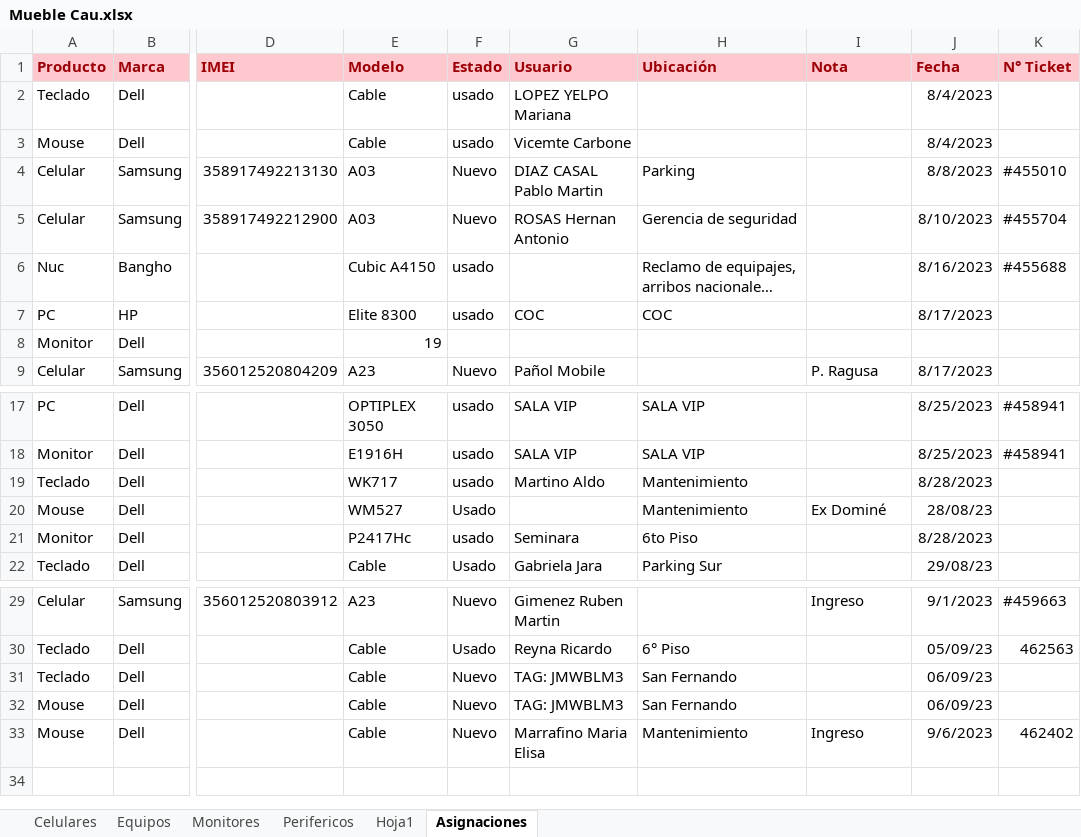
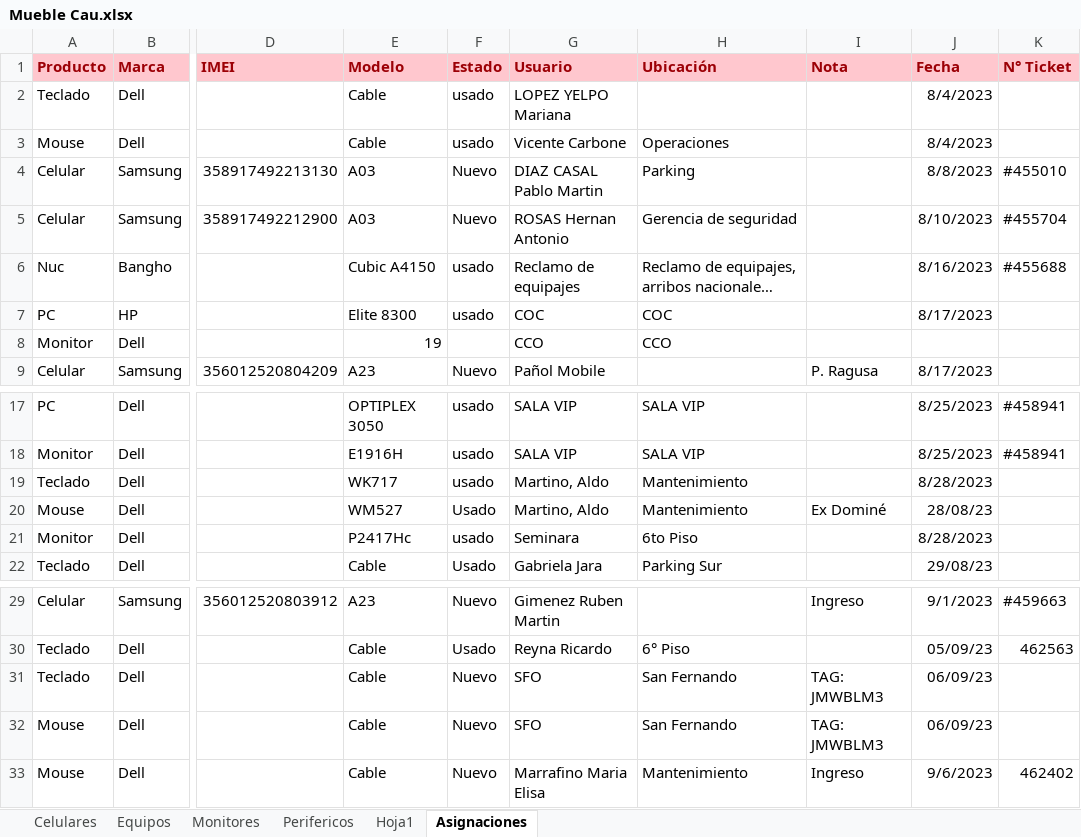
Before and after one commit to nicolasgonzalez98/inventario-aep, an Excel workbook: stockcau/Mueble Cau.xlsx, sheet Asignaciones, drawn as a sheet; only a part is shown, gaps mark what is left out; long unchanged cells end in …; values as stored, in another font and other column widths than the file's, no borders; the diff names each change by its address in the sheet, - before the commit and + after, or states it on an @@ line.

```diff
--- a/stockcau/Mueble Cau.xlsx (sheet Asignaciones)
+++ b/stockcau/Mueble Cau.xlsx (sheet Asignaciones)
-G3 (Usuario): Vicemte Carbone
+G3 (Usuario): Vicente Carbone
-H3 (Ubicación): (empty)
+H3 (Ubicación): Operaciones
-G6 (Usuario): (empty)
+G6 (Usuario): Reclamo de equipajes
-G8 (Usuario): (empty)
+G8 (Usuario): CCO
-H8 (Ubicación): (empty)
+H8 (Ubicación): CCO
-G19 (Usuario): Martino Aldo
+G19 (Usuario): Martino, Aldo
-G20 (Usuario): (empty)
+G20 (Usuario): Martino, Aldo
-G31:G32 (Usuario): TAG: JMWBLM3
+G31:G32 (Usuario): SFO
-I31:I32 (Nota): (empty)
+I31:I32 (Nota): TAG: JMWBLM3
```
Also changed, not shown: stockcau/INVENTARIO T4.xlsx, 9 other files.
